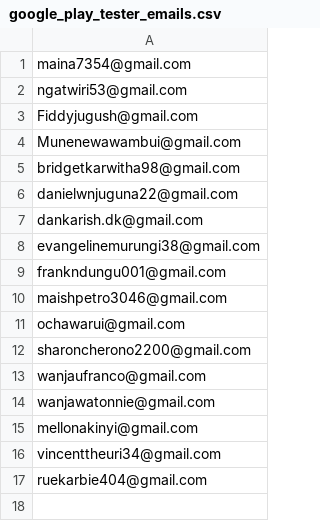
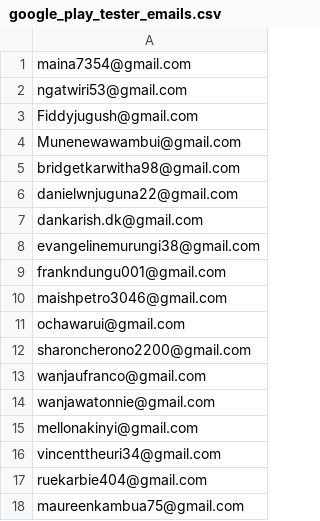
Before and after one commit to dant30/mambonami, a CSV file: docs/google_play_tester_emails.csv, drawn as a sheet.

```diff
--- a/docs/google_play_tester_emails.csv
+++ b/docs/google_play_tester_emails.csv
@@ -17 +17,2 @@ vincenttheuri34@gmail.com
 ruekarbie404@gmail.com
+maureenkambua75@gmail.com
```
Also changed, not shown: 13 other files.
